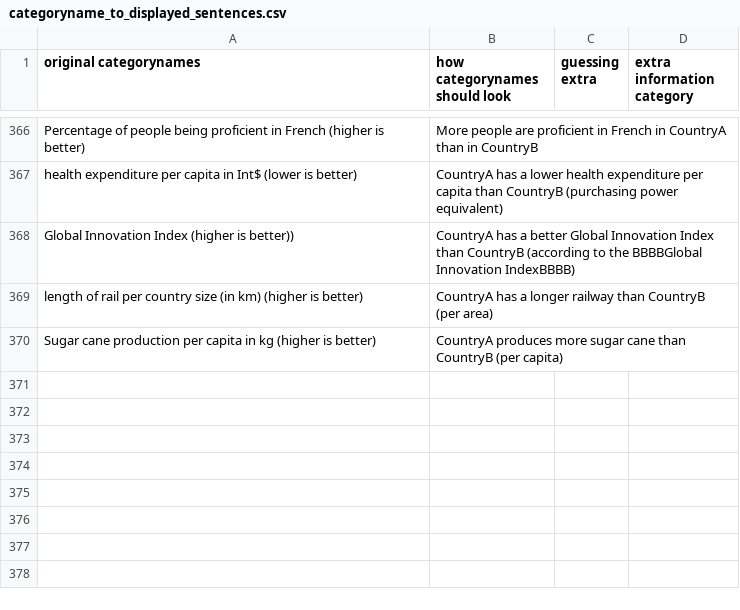
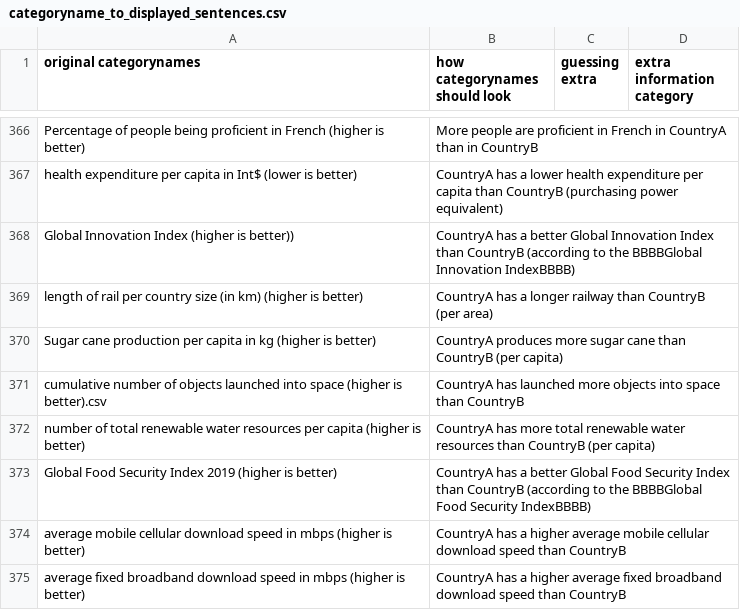
Before and after one commit to geldbogen/The_Geography_Game, a CSV file: data/important/categoryname_to_displayed_sentences.csv, drawn as a sheet; only a part is shown, gaps mark what is left out; the diff names each change by its address in the sheet, - before the commit and + after, or states it on an @@ line.

```diff
--- a/data/important/categoryname_to_displayed_sentences.csv
+++ b/data/important/categoryname_to_displayed_sentences.csv
+row 371: cumulative number of objects launched into space (higher is better).csv | CountryA has launched more objects into space than CountryB
+row 372: number of total renewable water resources per capita (higher is better) | CountryA has more total renewable water resources than CountryB (per capita)
+row 373: Global Food Security Index 2019 (higher is better) | CountryA has a better Global Food Security Index than CountryB (according to the BBBBGlobal Food Security IndexBBBB)
+row 374: average mobile cellular download speed in mbps (higher is better) | CountryA has a higher average mobile cellular download speed than CountryB
+row 375: average fixed broadband download speed in mbps (higher is better) | CountryA has a higher average fixed broadband download speed than CountryB
```
Also changed, not shown: 6 other files.
